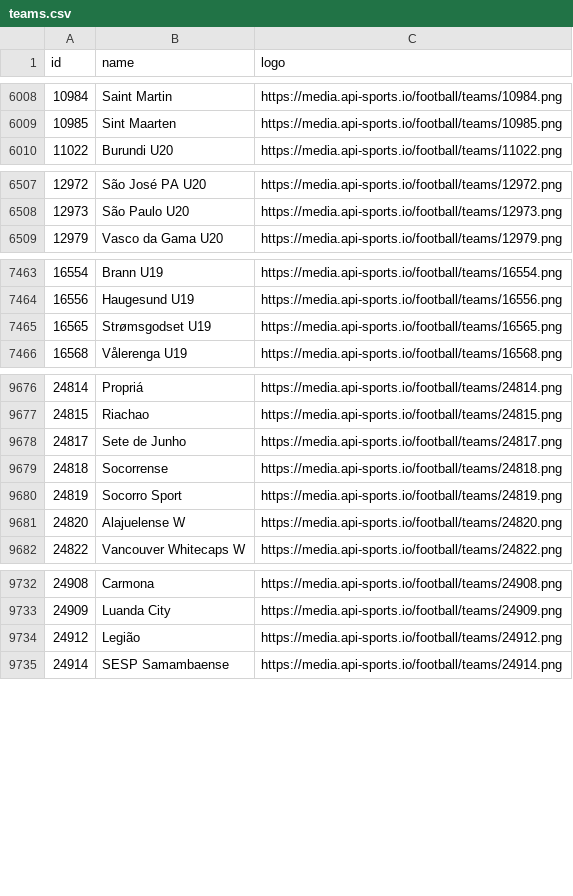
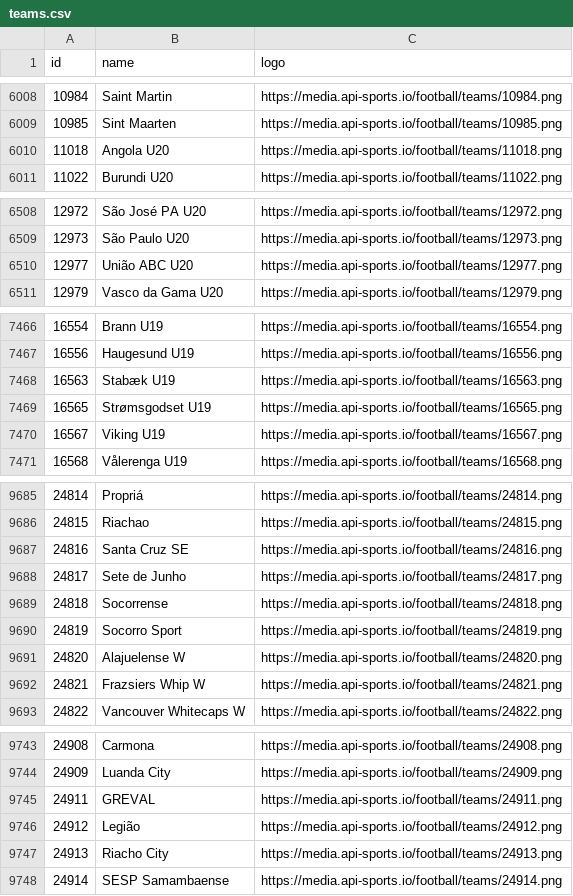
Before and after one commit to SebWae/football-api-data, a CSV file: data/teams.csv, drawn as a sheet; only a part is shown, gaps mark what is left out; the diff covers the shown part only; the diff names each change by its address in the sheet, - before the commit and + after, or states it on an @@ line.

```diff
--- a/data/teams.csv
+++ b/data/teams.csv
+row 6010: 11018 | Angola U20 | https://media.api-sports.io/football/teams/11018.png
+row 6510: 12977 | União ABC U20 | https://media.api-sports.io/football/teams/12977.png
+row 7468: 16563 | Stabæk U19 | https://media.api-sports.io/football/teams/16563.png
+row 7470: 16567 | Viking U19 | https://media.api-sports.io/football/teams/16567.png
+row 9687: 24816 | Santa Cruz SE | https://media.api-sports.io/football/teams/24816.png
+row 9692: 24821 | Frazsiers Whip W | https://media.api-sports.io/football/teams/24821.png
+row 9745: 24911 | GREVAL | https://media.api-sports.io/football/teams/24911.png
+row 9747: 24913 | Riacho City | https://media.api-sports.io/football/teams/24913.png
```
Also changed, not shown: 5 added rows elsewhere in this file, 1 other file.
